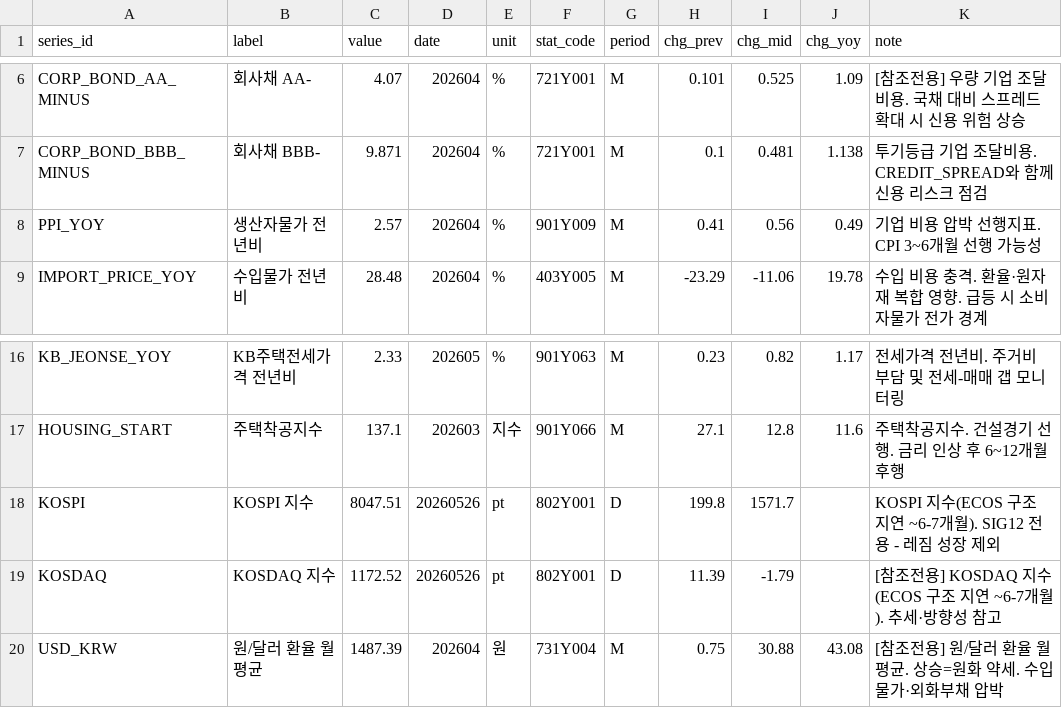
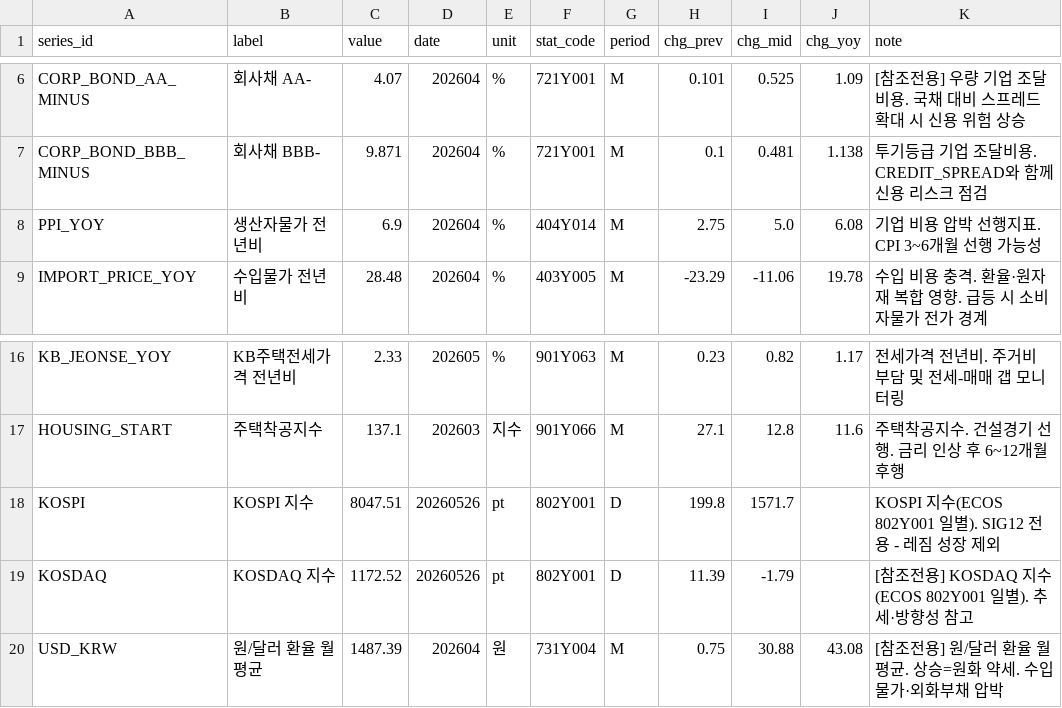
Before and after one commit to LEEYOUNGJIN-GIT/ecos-macro-review, a CSV file: data/ecos_latest.csv, drawn as a sheet; only a part is shown, gaps mark what is left out.

```diff
--- a/data/ecos_latest.csv
+++ b/data/ecos_latest.csv
@@ -7,3 +7,3 @@ CORP_BOND_AA_MINUS,회사채 AA-,4.07,202604,%,721Y001,M,0.101,0.525,1.09,[참
 CORP_BOND_BBB_MINUS,회사채 BBB-,9.871,202604,%,721Y001,M,0.1,0.481,1.138,투기등급 기업 조달비용. CREDIT_SPREAD와 함께 신용 리스크 점검
-PPI_YOY,생산자물가 전년비,2.57,202604,%,901Y009,M,0.41,0.56,0.49,기업 비용 압박 선행지표. CPI 3~6개월 선행 가능성
+PPI_YOY,생산자물가 전년비,6.9,202604,%,404Y014,M,2.75,5.0,6.08,기업 비용 압박 선행지표. CPI 3~6개월 선행 가능성
 IMPORT_PRICE_YOY,수입물가 전년비,28.48,202604,%,403Y005,M,-23.29,-11.06,19.78,수입 비용 충격. 환율·원자재 복합 영향. 급등 시 소비자물가 전가 경계
@@ -17,4 +17,4 @@ KB_JEONSE_YOY,KB주택전세가격 전년비,2.33,202605,%,901Y063,M,0.23,0.82,1
 HOUSING_START,주택착공지수,137.1,202603,지수,901Y066,M,27.1,12.8,11.6,주택착공지수. 건설경기 선행. 금리 인상 후 6~12개월 후행
-KOSPI,KOSPI 지수,8047.51,20260526,pt,802Y001,D,199.8,1571.7,,KOSPI 지수(ECOS 구조 지연 ~6-7개월). SIG12 전용 - 레짐 성장 제외
-KOSDAQ,KOSDAQ 지수,1172.52,20260526,pt,802Y001,D,11.39,-1.79,,[참조전용] KOSDAQ 지수(ECOS 구조 지연 ~6-7개월). 추세·방향성 참고
+KOSPI,KOSPI 지수,8047.51,20260526,pt,802Y001,D,199.8,1571.7,,KOSPI 지수(ECOS 802Y001 일별). SIG12 전용 - 레짐 성장 제외
+KOSDAQ,KOSDAQ 지수,1172.52,20260526,pt,802Y001,D,11.39,-1.79,,[참조전용] KOSDAQ 지수(ECOS 802Y001 일별). 추세·방향성 참고
 USD_KRW,원/달러 환율 월평균,1487.39,202604,원,731Y004,M,0.75,30.88,43.08,[참조전용] 원/달러 환율 월평균. 상승=원화 약세. 수입물가·외화부채 압박
```
Also changed, not shown: data/kosis_latest.csv, data/macro_latest.csv, 12 other files.
